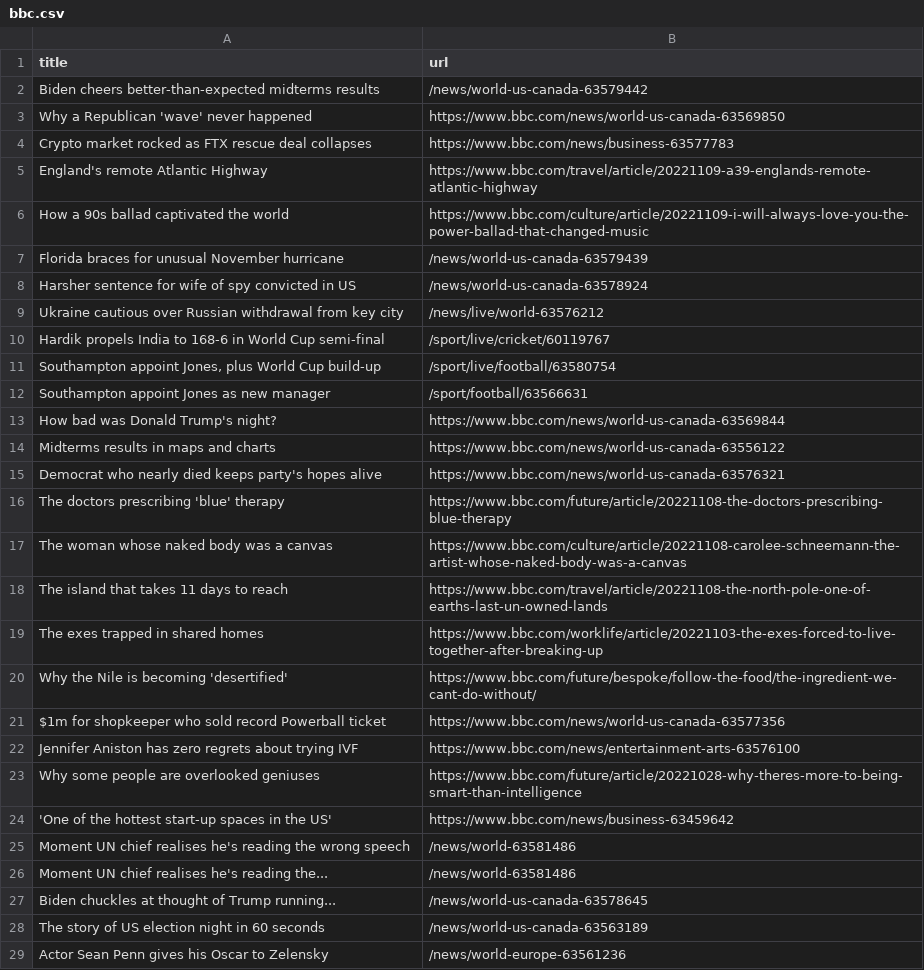
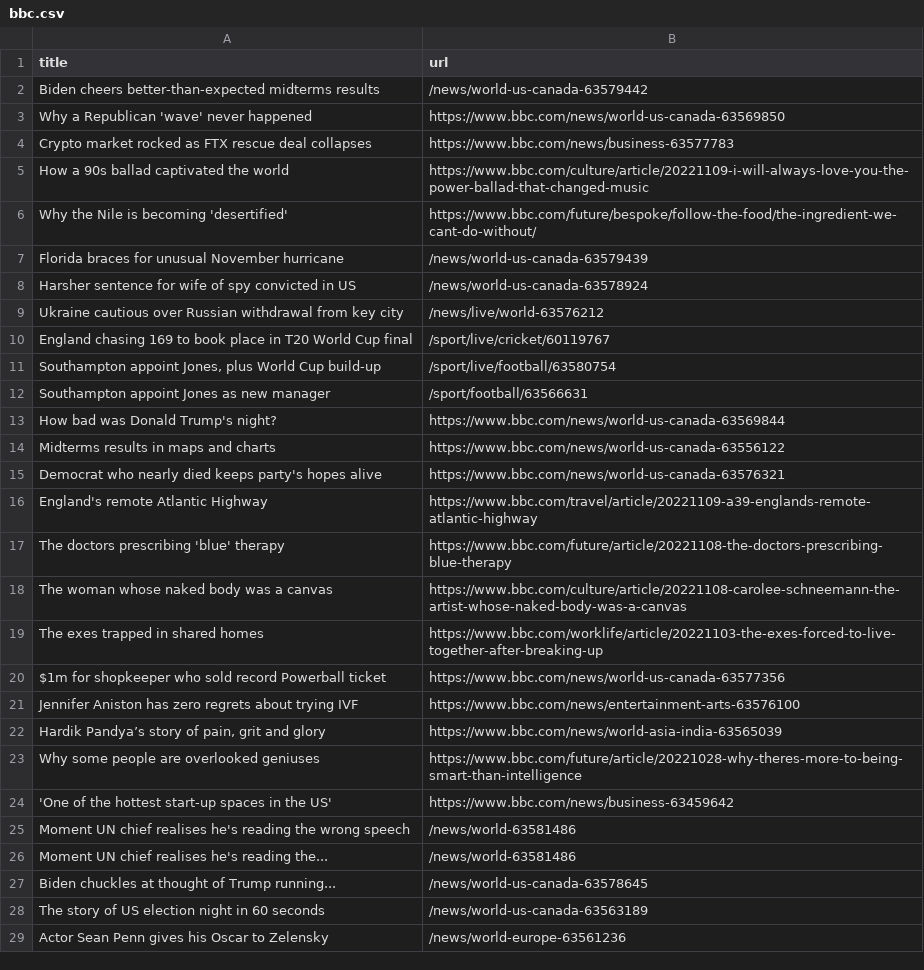
Before and after one commit to stanleydai/automatic-scraper, a CSV file: bbc.csv, drawn as a sheet; only a part is shown.

```diff
--- a/bbc.csv
+++ b/bbc.csv
@@ -4,4 +4,4 @@ Why a Republican 'wave' never happened,https://www.bbc.com/news/world-us-canada-
 Crypto market rocked as FTX rescue deal collapses,https://www.bbc.com/news/business-63577783
-England's remote Atlantic Highway,https://www.bbc.com/travel/article/20221109-a39-englands-remote-atlantic-highway
 How a 90s ballad captivated the world,https://www.bbc.com/culture/article/20221109-i-will-always-love-you-the-power-ballad-that-changed-music
+Why the Nile is becoming 'desertified',https://www.bbc.com/future/bespoke/follow-the-food/the-ingredient-we-cant-do-without/
 Florida braces for unusual November hurricane,/news/world-us-canada-63579439
@@ -9,3 +9,3 @@ Harsher sentence for wife of spy convicted in US,/news/world-us-canada-63578924
 Ukraine cautious over Russian withdrawal from key city,/news/live/world-63576212
-Hardik propels India to 168-6 in World Cup semi-final,/sport/live/cricket/60119767
+England chasing 169 to book place in T20 World Cup final,/sport/live/cricket/60119767
 "Southampton appoint Jones, plus World Cup build-up",/sport/live/football/63580754
@@ -15,9 +15,9 @@ Midterms results in maps and charts,https://www.bbc.com/news/world-us-canada-635
 Democrat who nearly died keeps party's hopes alive,https://www.bbc.com/news/world-us-canada-63576321
+England's remote Atlantic Highway,https://www.bbc.com/travel/article/20221109-a39-englands-remote-atlantic-highway
 The doctors prescribing 'blue' therapy,https://www.bbc.com/future/article/20221108-the-doctors-prescribing-blue-therapy
 The woman whose naked body was a canvas,https://www.bbc.com/culture/article/20221108-carolee-schneemann-the-artist-whose-naked-body-was-a-canvas
-The island that takes 11 days to reach,https://www.bbc.com/travel/article/20221108-the-north-pole-one-of-earths-last-un-owned-lands
 The exes trapped in shared homes,https://www.bbc.com/worklife/article/20221103-the-exes-forced-to-live-together-after-breaking-up
-Why the Nile is becoming 'desertified',https://www.bbc.com/future/bespoke/follow-the-food/the-ingredient-we-cant-do-without/
 $1m for shopkeeper who sold record Powerball ticket,https://www.bbc.com/news/world-us-canada-63577356
 Jennifer Aniston has zero regrets about trying IVF,https://www.bbc.com/news/entertainment-arts-63576100
+"Hardik Pandya’s story of pain, grit and glory",https://www.bbc.com/news/world-asia-india-63565039
 Why some people are overlooked geniuses,https://www.bbc.com/future/article/20221028-why-theres-more-to-being-smart-than-intelligence
```
